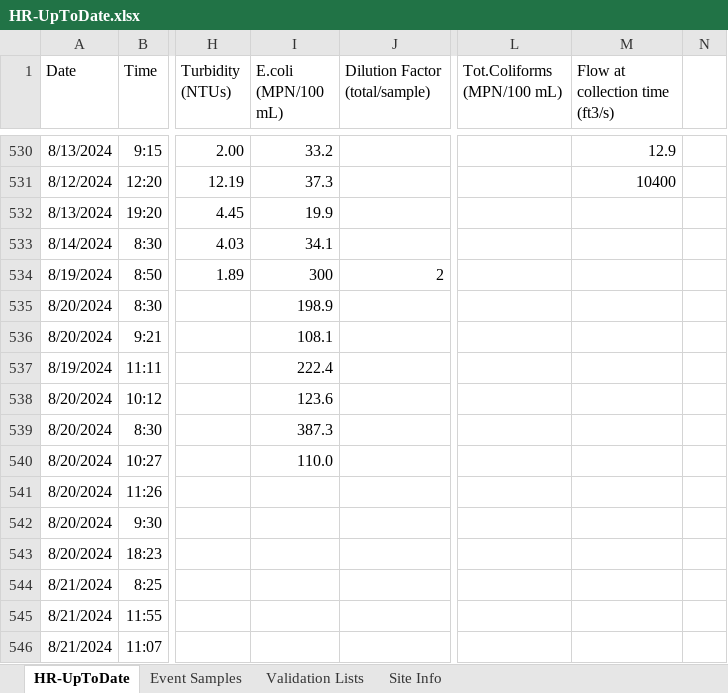
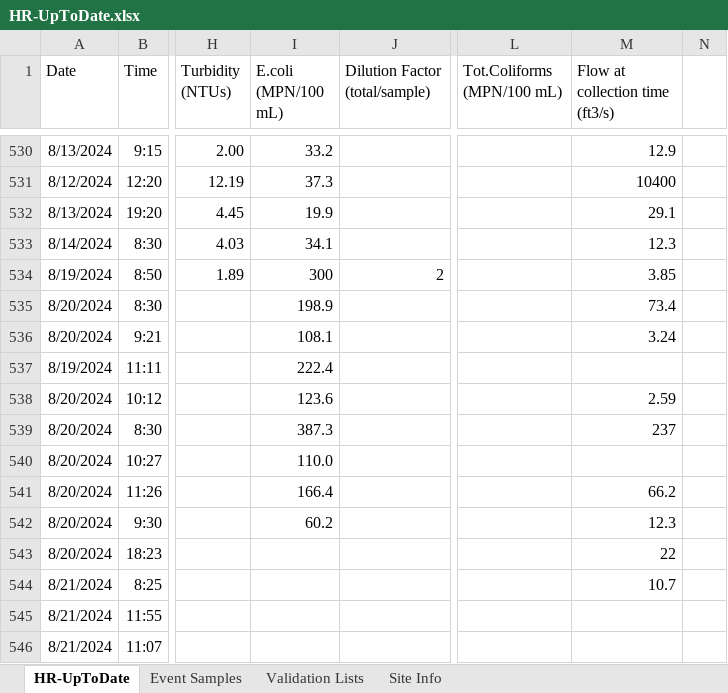
Before and after one commit to rjwood11/Water_Watch_Prototype, an Excel workbook: HR-UpToDate.xlsx, sheet HR-UpToDate, drawn as a sheet; only a part is shown, gaps mark what is left out; values as stored, in another font and other column widths than the file's, no borders; the diff names each change by its address in the sheet, - before the commit and + after, or states it on an @@ line.

```diff
--- a/HR-UpToDate.xlsx (sheet HR-UpToDate)
+++ b/HR-UpToDate.xlsx (sheet HR-UpToDate)
-M532 (Flow at collection time (ft3/s)): (empty)
+M532 (Flow at collection time (ft3/s)): 29.1
-M533 (Flow at collection time (ft3/s)): (empty)
+M533 (Flow at collection time (ft3/s)): 12.3
-M534 (Flow at collection time (ft3/s)): (empty)
+M534 (Flow at collection time (ft3/s)): 3.85
-M535 (Flow at collection time (ft3/s)): (empty)
+M535 (Flow at collection time (ft3/s)): 73.4
-M536 (Flow at collection time (ft3/s)): (empty)
+M536 (Flow at collection time (ft3/s)): 3.24
-M538 (Flow at collection time (ft3/s)): (empty)
+M538 (Flow at collection time (ft3/s)): 2.59
-M539 (Flow at collection time (ft3/s)): (empty)
+M539 (Flow at collection time (ft3/s)): 237
-I541 (E.coli (MPN/100 mL)): (empty)
+I541 (E.coli (MPN/100 mL)): 166.4
-M541 (Flow at collection time (ft3/s)): (empty)
+M541 (Flow at collection time (ft3/s)): 66.2
-I542 (E.coli (MPN/100 mL)): (empty)
+I542 (E.coli (MPN/100 mL)): 60.2
-M542 (Flow at collection time (ft3/s)): (empty)
+M542 (Flow at collection time (ft3/s)): 12.3
-M543 (Flow at collection time (ft3/s)): (empty)
+M543 (Flow at collection time (ft3/s)): 22
-M544 (Flow at collection time (ft3/s)): (empty)
+M544 (Flow at collection time (ft3/s)): 10.7
```
Also changed, not shown: 3 other files.
